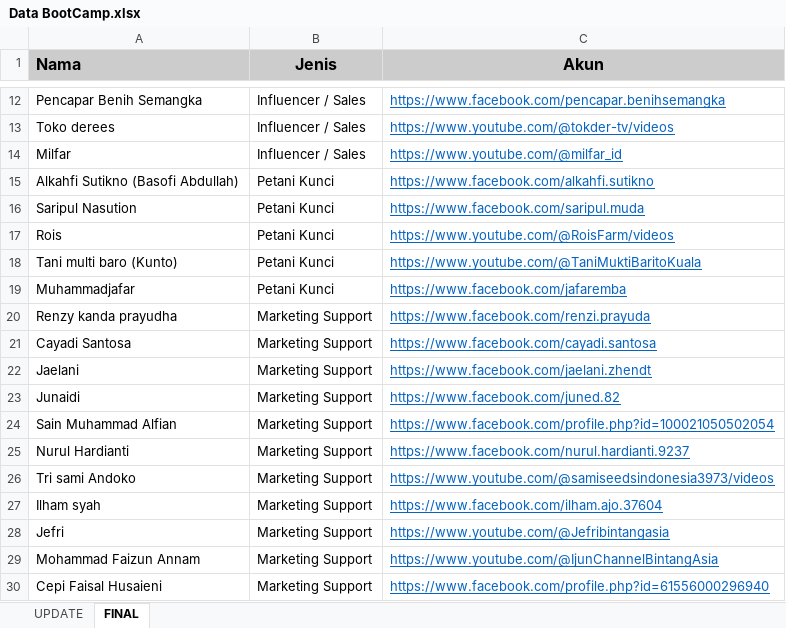
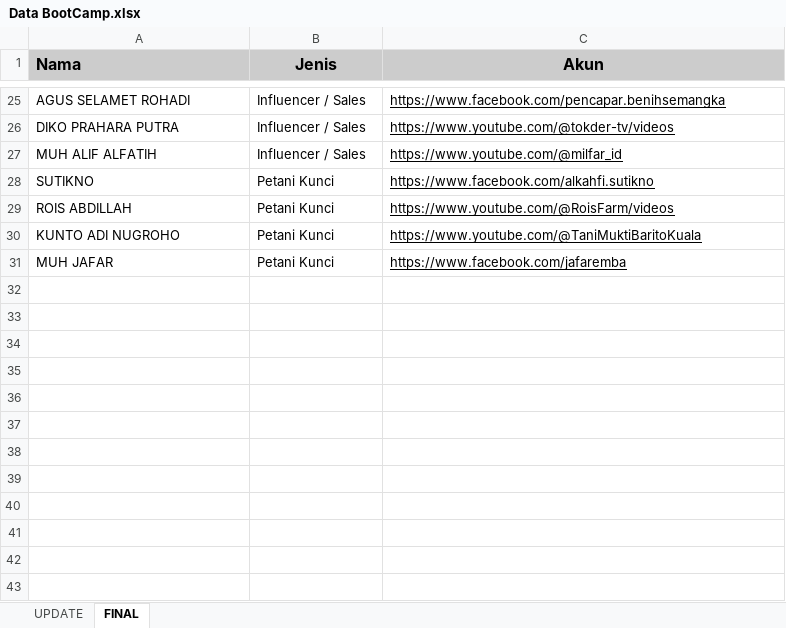
Before and after one commit to dwikiprayogo/BOOTCAMP, an Excel workbook: Data BootCamp.xlsx, sheet FINAL, drawn as a sheet; only a part is shown, gaps mark what is left out; values as stored, in another font and other column widths than the file's, no borders; removed rows and columns are numbered as before the commit, all else as after; the diff covers the shown part only; the diff names each change by its address in the sheet, - before the commit and + after, or states it on an @@ line.

Commit message:
Add files via upload

```diff
--- a/Data BootCamp.xlsx (sheet FINAL)
+++ b/Data BootCamp.xlsx (sheet FINAL)
-A25 (Nama): Pencapar Benih Semangka
+A25 (Nama): AGUS SELAMET ROHADI
-C25:C28 text colour: #0563C1
+C25:C28 text colour: black
-A26 (Nama): Toko derees
+A26 (Nama): DIKO PRAHARA PUTRA
-A27 (Nama): Milfar
+A27 (Nama): MUH ALIF ALFATIH
-A28 (Nama): Alkahfi Sutikno (Basofi Abdullah)
+A28 (Nama): SUTIKNO
-row 16: Saripul Nasution | Petani Kunci | https://www.facebook.com/saripul.muda
-A29 (Nama): Rois
+A29 (Nama): ROIS ABDILLAH
-C29:C31 text colour: #0563C1
+C29:C31 text colour: black
-A30 (Nama): Tani multi baro (Kunto)
+A30 (Nama): KUNTO ADI NUGROHO
-A31 (Nama): Muhammadjafar
+A31 (Nama): MUH JAFAR
-row 20: Renzy kanda prayudha | Marketing Support | https://www.facebook.com/renzi.prayuda
-row 21: Cayadi Santosa | Marketing Support | https://www.facebook.com/cayadi.santosa
-row 22: Jaelani | Marketing Support | https://www.facebook.com/jaelani.zhendt
-row 23: Junaidi | Marketing Support | https://www.facebook.com/juned.82
-row 24: Sain Muhammad Alfian | Marketing Support | https://www.facebook.com/profile.php?id=100021050502054
-row 25: Nurul Hardianti | Marketing Support | https://www.facebook.com/nurul.hardianti.9237
-row 26: Tri sami Andoko | Marketing Support | https://www.youtube.com/@samiseedsindonesia3973/videos
-row 27: Ilham syah | Marketing Support | https://www.facebook.com/ilham.ajo.37604
-row 28: Jefri | Marketing Support | https://www.youtube.com/@Jefribintangasia
-row 29: Mohammad Faizun Annam | Marketing Support | https://www.youtube.com/@IjunChannelBintangAsia
-row 30: Cepi Faisal Husaieni | Marketing Support | https://www.facebook.com/profile.php?id=61556000296940
```
Also changed, not shown: 18 added rows, 5 removed rows, 6 edited cells and cell formats elsewhere in this sheet.
